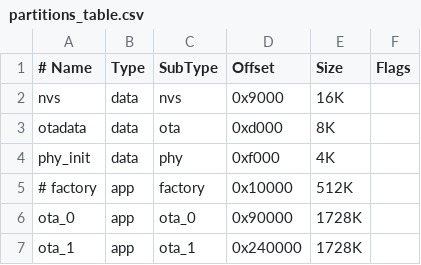
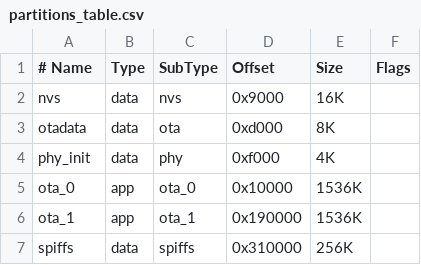
Before and after one commit to wirenboard/wb-mge, a CSV file: partitions_table.csv, drawn as a sheet.

Commit message:
feat(template): add device template upload/download UI and API
Add a new template handling module that stores device templates in SPIFFS and provides HTTP endpoints for uploading, downloading, and deleting the template.
Integrate the module into the MQTT‑serial bridge so the bridge loads the template from SPIFFS when available, falling back to the embedded default.
Extend the UI (Mqtt.vue) with a file upload component and controls to manage the template.
Update the build system to compile the new source file, increase the maximum URI handlers, and register the new endpoints.
Modify the partition table to add a SPIFFS partition and adjust OTA partition offsets.

```diff
--- a/partitions_table.csv
+++ b/partitions_table.csv
@@ -4,4 +4,4 @@ otadata,    data,   ota,        0xd000,     8K,
 phy_init,   data,   phy,        0xf000,     4K,
-# factory,    app,    factory,    0x10000,    512K,
-ota_0,      app,    ota_0,      0x90000,    1728K,
-ota_1,      app,    ota_1,      0x240000,   1728K,
+ota_0,      app,    ota_0,      0x10000,    1536K,
+ota_1,      app,    ota_1,      0x190000,   1536K,
+spiffs,     data,   spiffs,     0x310000,   256K,
```
Also changed, not shown: 7 other files.
